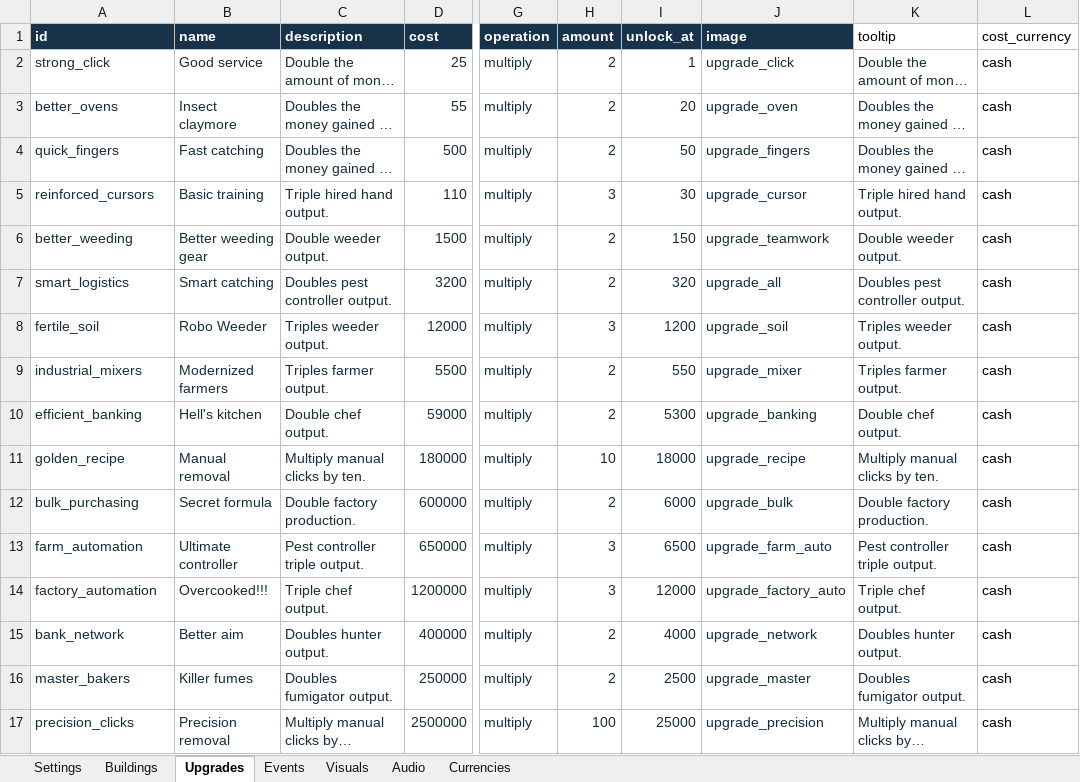
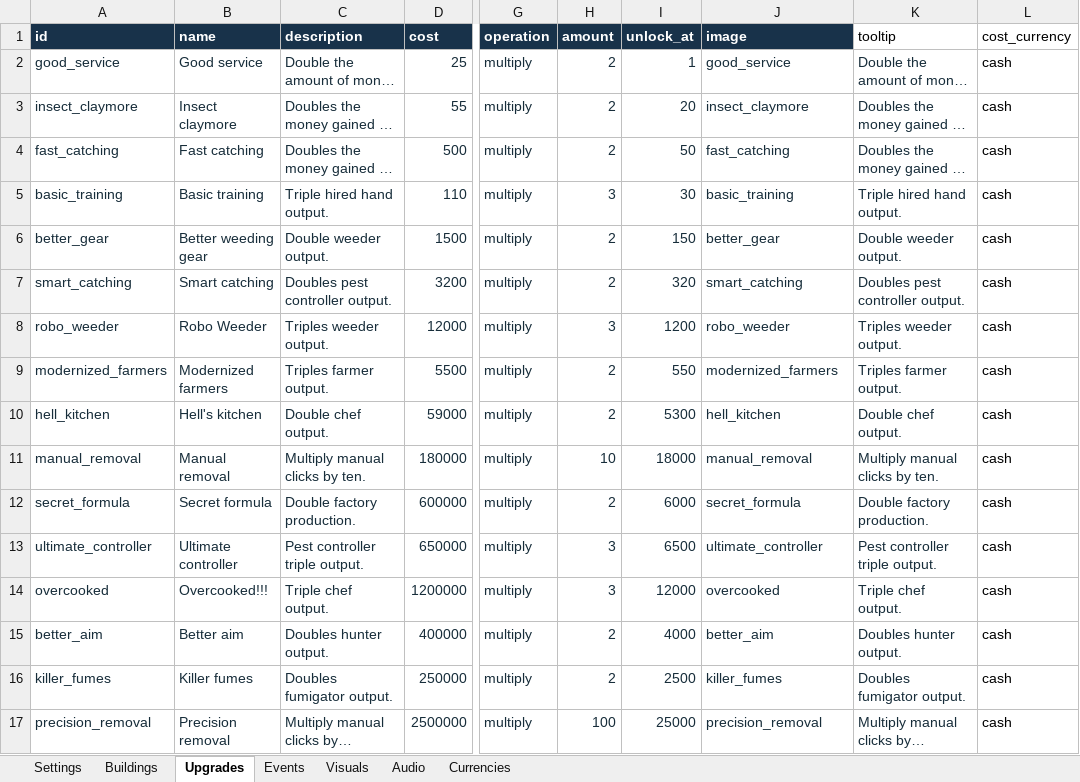
Before and after one commit to AmberTimber/COMP-2165-project-3, an Excel workbook: Pest control empire/Student Content/Clicker Template.xlsx, sheet Upgrades, drawn as a sheet; only a part is shown, gaps mark what is left out; long unchanged cells end in …; values as stored, in another font and other column widths than the file's, no borders; the diff covers the shown part only; the diff names each change by its address in the sheet, - before the commit and + after, or states it on an @@ line.

```diff
--- a/Pest control empire/Student Content/Clicker Template.xlsx (sheet Upgrades)
+++ b/Pest control empire/Student Content/Clicker Template.xlsx (sheet Upgrades)
-A2 (id): strong_click
+A2 (id): good_service
-J2 (image): upgrade_click
+J2 (image): good_service
-A3 (id): better_ovens
+A3 (id): insect_claymore
-J3 (image): upgrade_oven
+J3 (image): insect_claymore
-A4 (id): quick_fingers
+A4 (id): fast_catching
-J4 (image): upgrade_fingers
+J4 (image): fast_catching
-A5 (id): reinforced_cursors
+A5 (id): basic_training
-J5 (image): upgrade_cursor
+J5 (image): basic_training
-A6 (id): better_weeding
+A6 (id): better_gear
-J6 (image): upgrade_teamwork
+J6 (image): better_gear
-A7 (id): smart_logistics
+A7 (id): smart_catching
-J7 (image): upgrade_all
+J7 (image): smart_catching
-A8 (id): fertile_soil
+A8 (id): robo_weeder
-J8 (image): upgrade_soil
+J8 (image): robo_weeder
-A9 (id): industrial_mixers
+A9 (id): modernized_farmers
-J9 (image): upgrade_mixer
+J9 (image): modernized_farmers
-A10 (id): efficient_banking
+A10 (id): hell_kitchen
-J10 (image): upgrade_banking
+J10 (image): hell_kitchen
-A11 (id): golden_recipe
+A11 (id): manual_removal
-J11 (image): upgrade_recipe
+J11 (image): manual_removal
-A12 (id): bulk_purchasing
+A12 (id): secret_formula
-J12 (image): upgrade_bulk
+J12 (image): secret_formula
-A13 (id): farm_automation
+A13 (id): ultimate_controller
-J13 (image): upgrade_farm_auto
+J13 (image): ultimate_controller
-A14 (id): factory_automation
+A14 (id): overcooked
-J14 (image): upgrade_factory_auto
+J14 (image): overcooked
-A15 (id): bank_network
+A15 (id): better_aim
-J15 (image): upgrade_network
+J15 (image): better_aim
-A16 (id): master_bakers
+A16 (id): killer_fumes
-J16 (image): upgrade_master
+J16 (image): killer_fumes
-A17 (id): precision_clicks
+A17 (id): precision_removal
-J17 (image): upgrade_precision
+J17 (image): precision_removal
```
Also changed, not shown: 13 edited cells and cell formats elsewhere in this sheet, sheet Visuals, sheet Settings, 45 other files.
